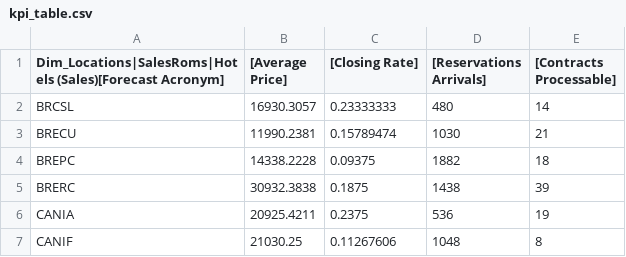
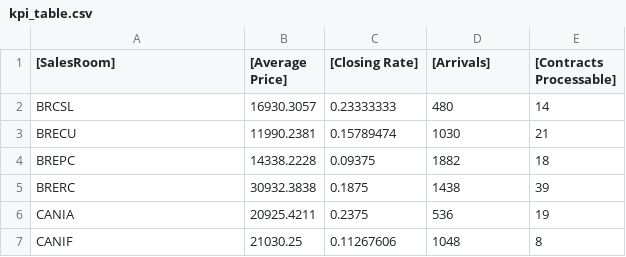
Before and after one commit to ferramglouvc/BI, a CSV file: data/kpi_table.csv, drawn as a sheet; only a part is shown.

Commit message:
Update kpi_table.csv

```diff
--- a/data/kpi_table.csv
+++ b/data/kpi_table.csv
@@ -1,2 +1,2 @@
-Dim_Locations|SalesRoms|Hotels (Sales)[Forecast Acronym],[Average Price],[Closing Rate],[Reservations Arrivals],[Contracts Processable]
+[SalesRoom],[Average Price],[Closing Rate],[Arrivals],[Contracts Processable],
 BRCSL,16930.3057,0.23333333,480,14
```
